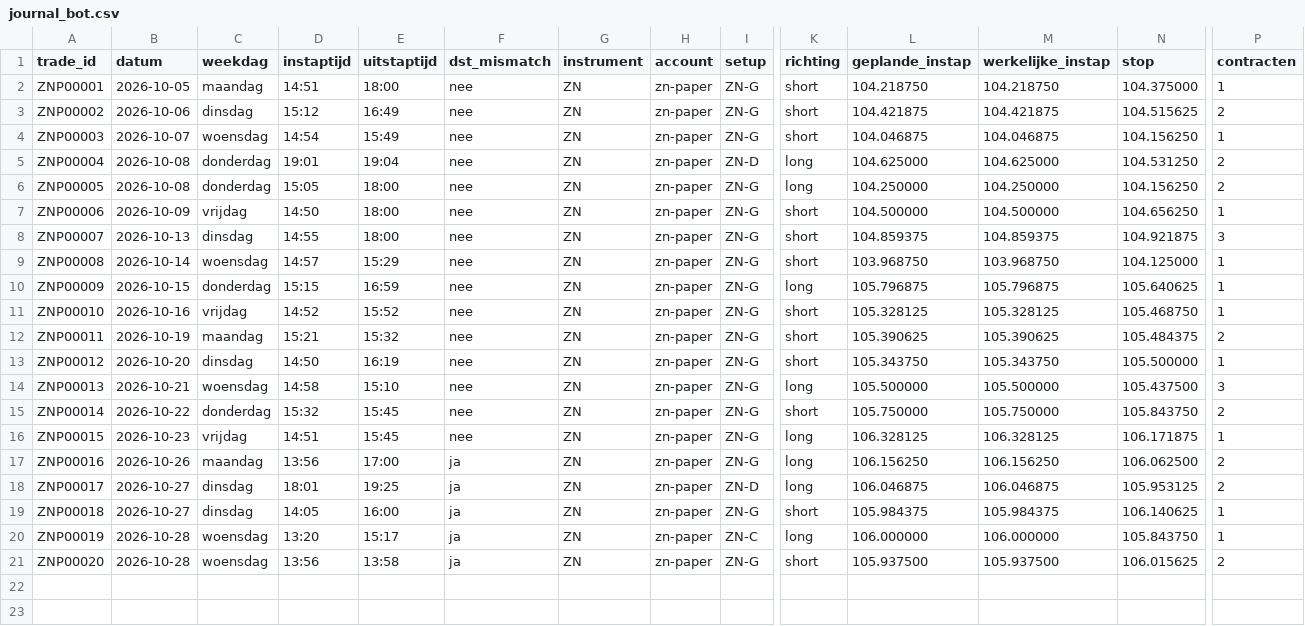
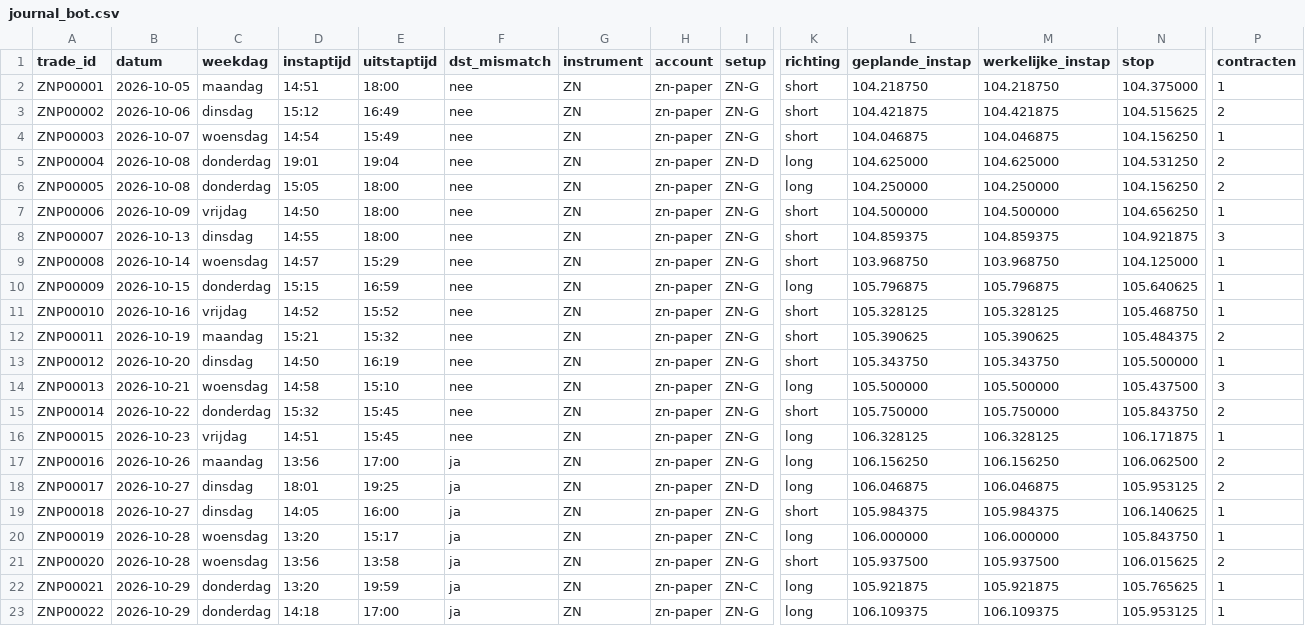
Before and after one commit to mylanreijnen2003-bot/TBotai, a CSV file: futures/zn_paper/journal_bot.csv, drawn as a sheet; only a part is shown, gaps mark what is left out; rows hold the shown columns only; the diff names each change by its address in the sheet, - before the commit and + after, or states it on an @@ line.

```diff
--- a/futures/zn_paper/journal_bot.csv
+++ b/futures/zn_paper/journal_bot.csv
+row 22: ZNP00021 | 2026-10-29 | donderdag | 13:20 | 19:59 | ja | ZN | zn-paper | ZN-C | long | 105.921875 | 105.921875 | 105.765625 | 1
+row 23: ZNP00022 | 2026-10-29 | donderdag | 14:18 | 17:00 | ja | ZN | zn-paper | ZN-G | long | 106.109375 | 106.109375 | 105.953125 | 1
```
Also changed, not shown: futures/zn_paper/logs/fronttest_signalen.csv, 5 other files.
